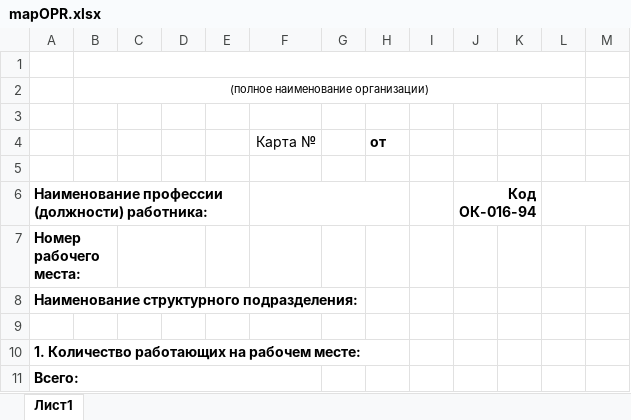
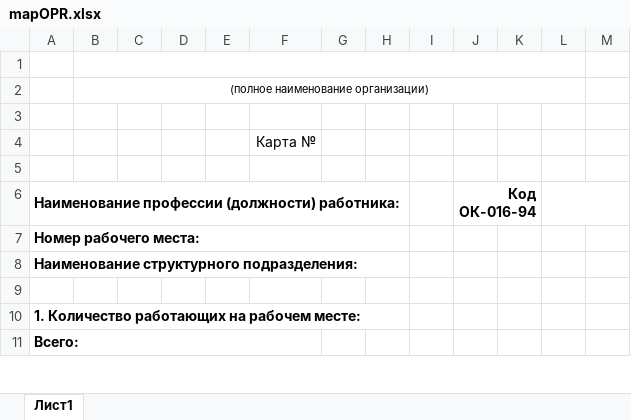
Before and after one commit to User8755/techoavia-roman-backend, an Excel workbook: mapOPR.xlsx, sheet Лист1, drawn as a sheet; only a part is shown; values as stored, in another font and other column widths than the file's, no borders; the diff names each change by its address in the sheet, - before the commit and + after, or states it on an @@ line.

```diff
--- a/mapOPR.xlsx (sheet Лист1)
+++ b/mapOPR.xlsx (sheet Лист1)
-H4: от
+H4: (empty)
+A6:H6 merged
-F6:H6 merged
-A7:B7 merged
+A7:H7 merged
-C7:D7 merged
+A8:H8 merged
```
Also changed, not shown: План-график.xlsx, 7 other files.
